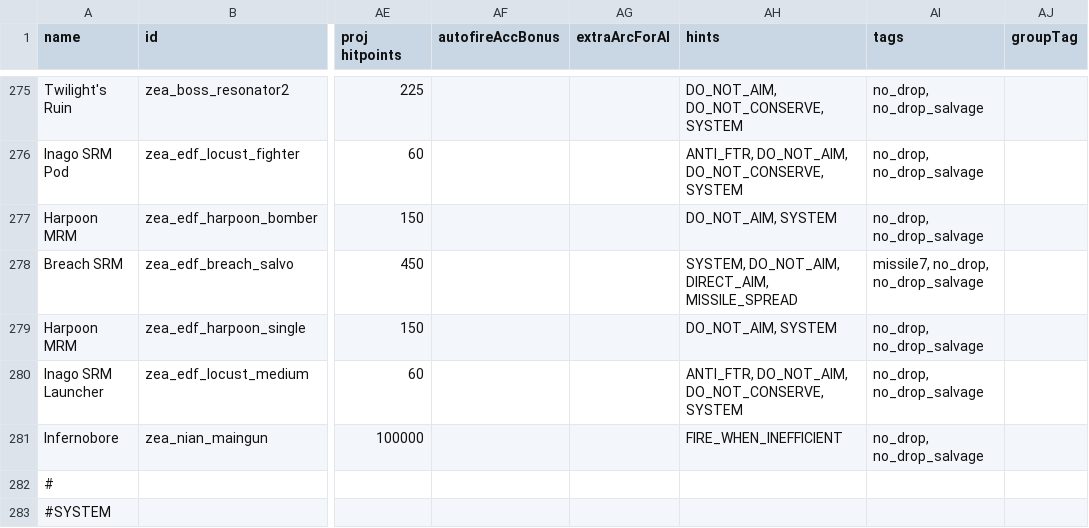
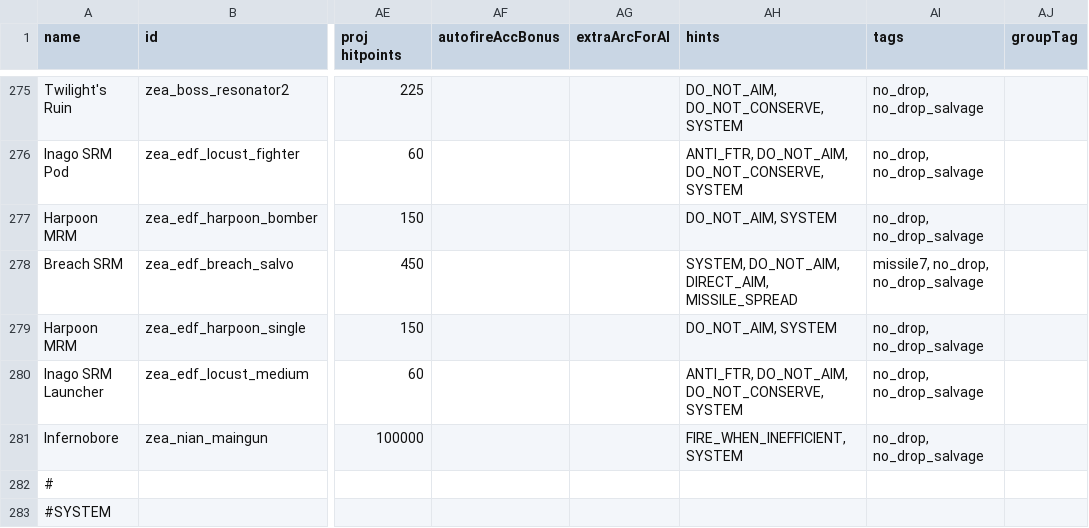
Before and after one commit to Dal-041/Knights_of_Ludd, a CSV file: data/weapons/weapon_data.csv, drawn as a sheet; only a part is shown, gaps mark what is left out; the diff names each change by its address in the sheet, - before the commit and + after, or states it on an @@ line.

Commit message:
Fixed the Infernobore missing the system tag

```diff
--- a/data/weapons/weapon_data.csv
+++ b/data/weapons/weapon_data.csv
-AH281 (hints): FIRE_WHEN_INEFFICIENT
+AH281 (hints): FIRE_WHEN_INEFFICIENT, SYSTEM
```
Also changed, not shown: 1 other file.
